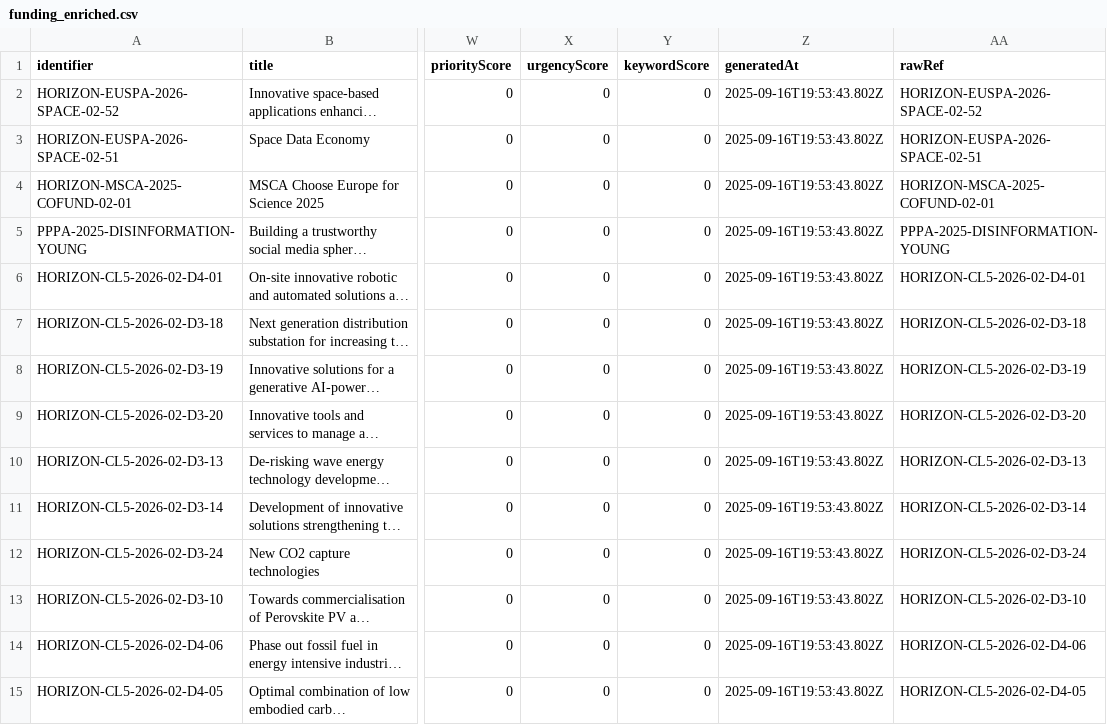
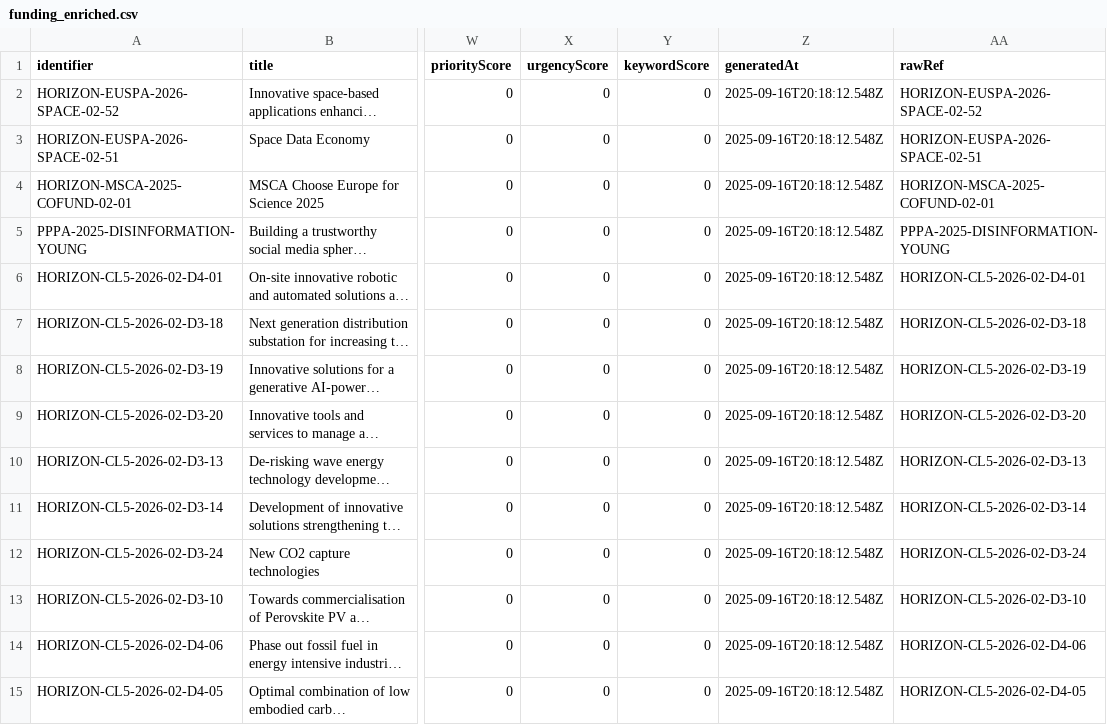
Before and after one commit to Lobal-coder/eufundsscraper, a CSV file: docs/funding_enriched.csv, drawn as a sheet; only a part is shown, gaps mark what is left out; long unchanged cells end in …; the diff covers the shown part only; the diff names each change by its address in the sheet, - before the commit and + after, or states it on an @@ line.

```diff
--- a/docs/funding_enriched.csv
+++ b/docs/funding_enriched.csv
-Z2:Z15 (generatedAt): 2025-09-16T19:53:43.802Z
+Z2:Z15 (generatedAt): 2025-09-16T20:18:12.548Z
```
Also changed, not shown: 16 edited cells elsewhere in this file, docs/tenders-list.csv, docs/tenders_enriched.csv, 5 other files.
